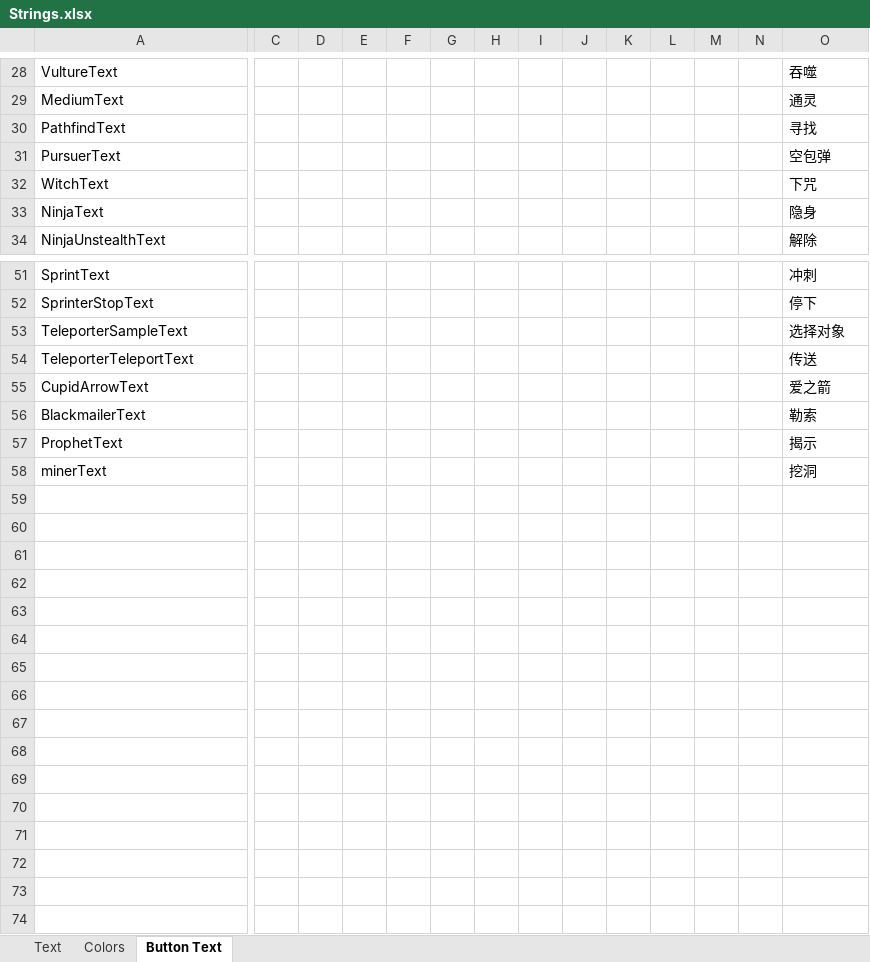
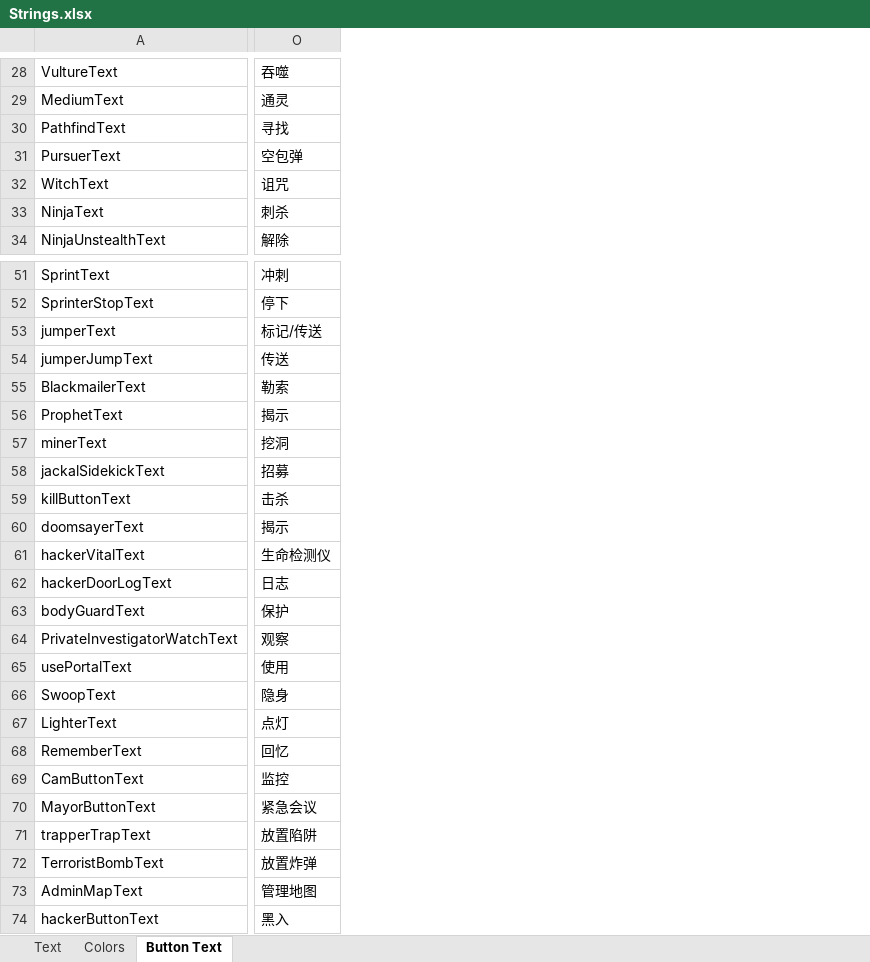
Before and after one commit to mxyx-club/TheOtherUs-Edited, an Excel workbook: Strings.xlsx, sheet Button Text, drawn as a sheet; only a part is shown, gaps mark what is left out; values as stored, in another font and other column widths than the file's, no borders; removed rows and columns are numbered as before the commit, all else as after; rows hold the shown columns only; the diff covers the shown part only; the diff names each change by its address in the sheet, - before the commit and + after, or states it on an @@ line.

Commit message:
Add Button Translation

```diff
--- a/Strings.xlsx (sheet Button Text)
+++ b/Strings.xlsx (sheet Button Text)
@@ column C hidden, empty @@
@@ column D hidden, empty @@
@@ column E hidden, empty @@
@@ column F hidden, empty @@
@@ column G hidden, empty @@
@@ column H hidden, empty @@
@@ column I hidden, empty @@
@@ column J hidden, empty @@
@@ column K hidden, empty @@
@@ column L hidden, empty @@
@@ column M hidden, empty @@
@@ column N hidden, empty @@
-O32: 下咒
+O32: 诅咒
-O33: 隐身
+O33: 刺杀
-row 53: TeleporterSampleText |  |  |  |  |  |  |  |  |  |  |  |  | 选择对象
+row 53: jumperText | 标记/传送
-A54: TeleporterTeleportText
+A54: jumperJumpText
-row 55: CupidArrowText |  |  |  |  |  |  |  |  |  |  |  |  | 爱之箭
+row 58: jackalSidekickText | 招募
+row 59: killButtonText | 击杀
+row 60: doomsayerText | 揭示
+row 61: hackerVitalText | 生命检测仪
+row 62: hackerDoorLogText | 日志
+row 63: bodyGuardText | 保护
+row 64: PrivateInvestigatorWatchText | 观察
+row 65: usePortalText | 使用
+row 66: SwoopText | 隐身
+row 67: LighterText | 点灯
+row 68: RememberText | 回忆
+row 69: CamButtonText | 监控
+row 70: MayorButtonText | 紧急会议
+row 71: trapperTrapText | 放置陷阱
+row 72: TerroristBombText | 放置炸弹
+row 73: AdminMapText | 管理地图
+row 74: hackerButtonText | 黑入
```
Also changed, not shown: 4 edited cells elsewhere in this sheet, 4 other files.
